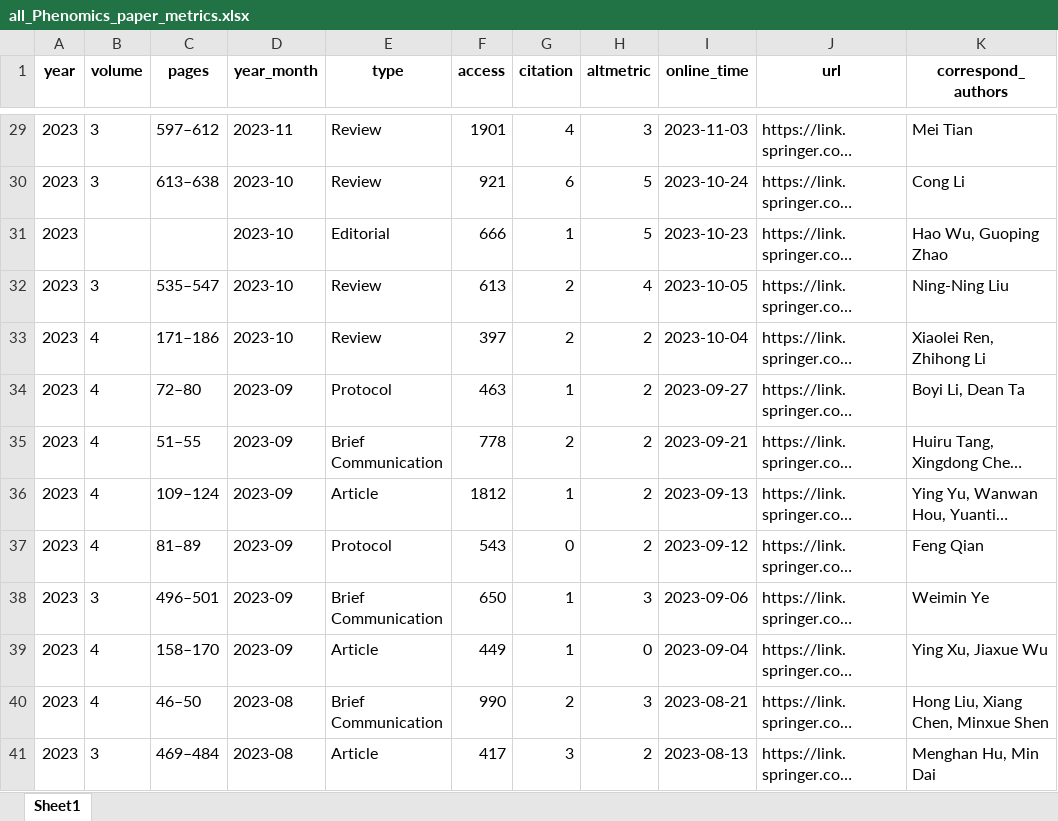
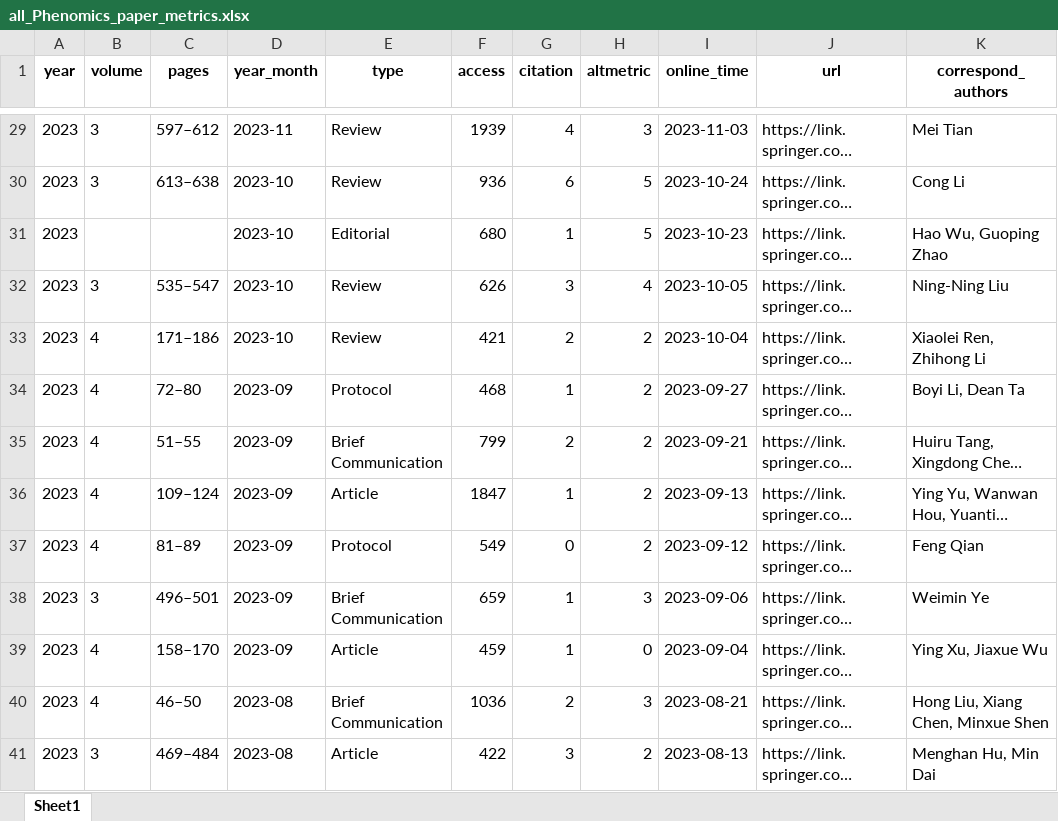
Before and after one commit to IanHugh/phenomics, an Excel workbook: Weekly_Figures/all_Phenomics_paper_metrics.xlsx, sheet Sheet1, drawn as a sheet; only a part is shown, gaps mark what is left out; long unchanged cells end in …; values as stored, in another font and other column widths than the file's, no borders; the diff covers the shown part only; the diff names each change by its address in the sheet, - before the commit and + after, or states it on an @@ line.

```diff
--- a/Weekly_Figures/all_Phenomics_paper_metrics.xlsx (sheet Sheet1)
+++ b/Weekly_Figures/all_Phenomics_paper_metrics.xlsx (sheet Sheet1)
-F29 (access): 1901
+F29 (access): 1939
-F30 (access): 921
+F30 (access): 936
-F31 (access): 666
+F31 (access): 680
-F32 (access): 613
+F32 (access): 626
-G32 (citation): 2
+G32 (citation): 3
-F33 (access): 397
+F33 (access): 421
-F34 (access): 463
+F34 (access): 468
-F35 (access): 778
+F35 (access): 799
-F36 (access): 1812
+F36 (access): 1847
-F37 (access): 543
+F37 (access): 549
-F38 (access): 650
+F38 (access): 659
-F39 (access): 449
+F39 (access): 459
-F40 (access): 990
+F40 (access): 1036
-F41 (access): 417
+F41 (access): 422
```
Also changed, not shown: 161 edited cells elsewhere in this sheet, 6 other files.
